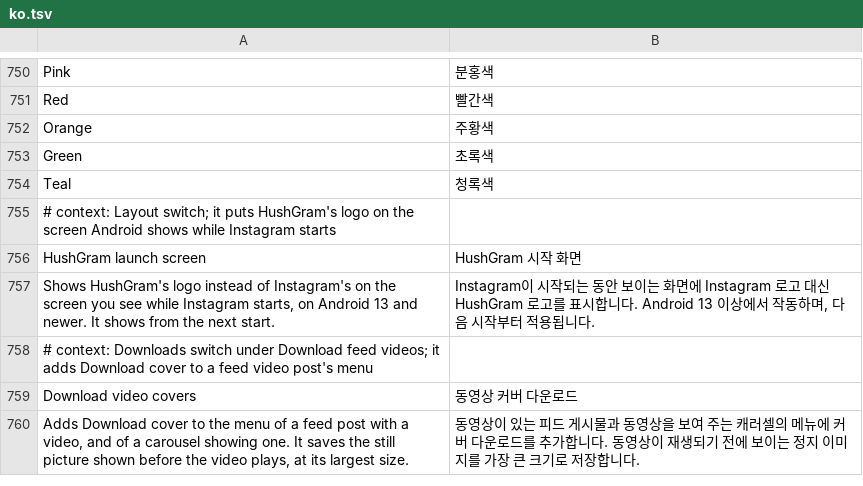
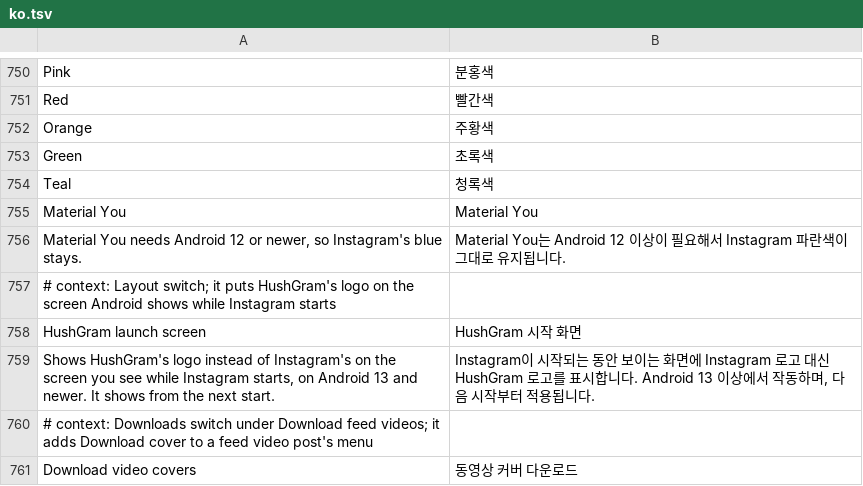
Before and after one commit to Aholicknight/HushGram, a TSV file: extensions/shared/library/src/main/l10n/ko.tsv, drawn as a sheet; only a part is shown, gaps mark what is left out; the shorter side is filled out with more unchanged rows; the diff names each change by its address in the sheet, - before the commit and + after, or states it on an @@ line.

Commit message:
feat(theme): Material You as an accent color choice
The Color list gains Material You on Android 12 and newer. The patch adds
a palette style whose shades point at the system_accent1 tones in a
values-v31 colors file, with Material purple as the fallback below it, and
the extension reads the same tones to swap colors Instagram reads in code.
The palette holds opaque shades only, so see-through blues keep their
attributes and the color hooks swap them as they're read.

Refs #187
Refs #264

```diff
--- a/extensions/shared/library/src/main/l10n/ko.tsv
+++ b/extensions/shared/library/src/main/l10n/ko.tsv
+row 755: Material You | Material You
+row 756: Material You needs Android 12 or newer, so Instagram's blue stays. | Material You는 Android 12 이상이 필요해서 Instagram 파란색이 그대로 유지됩니다.
```
Also changed, not shown: extensions/shared/library/src/main/l10n/de.tsv, extensions/shared/library/src/main/l10n/es.tsv, 19 other files.
